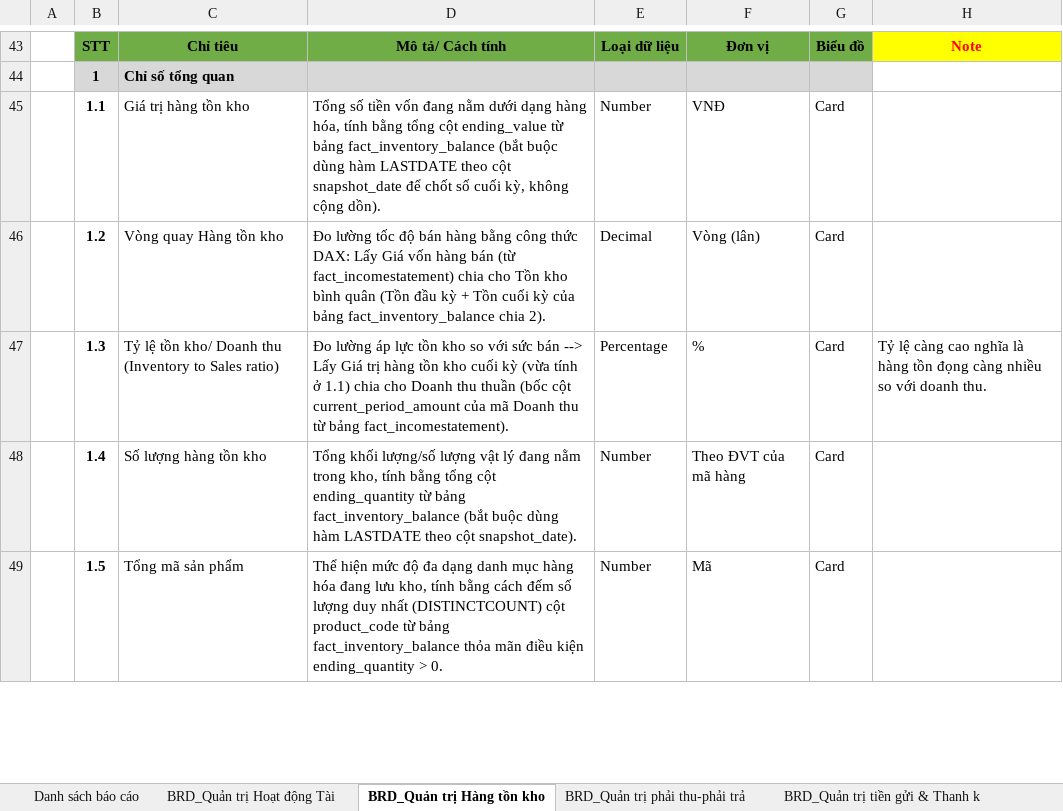
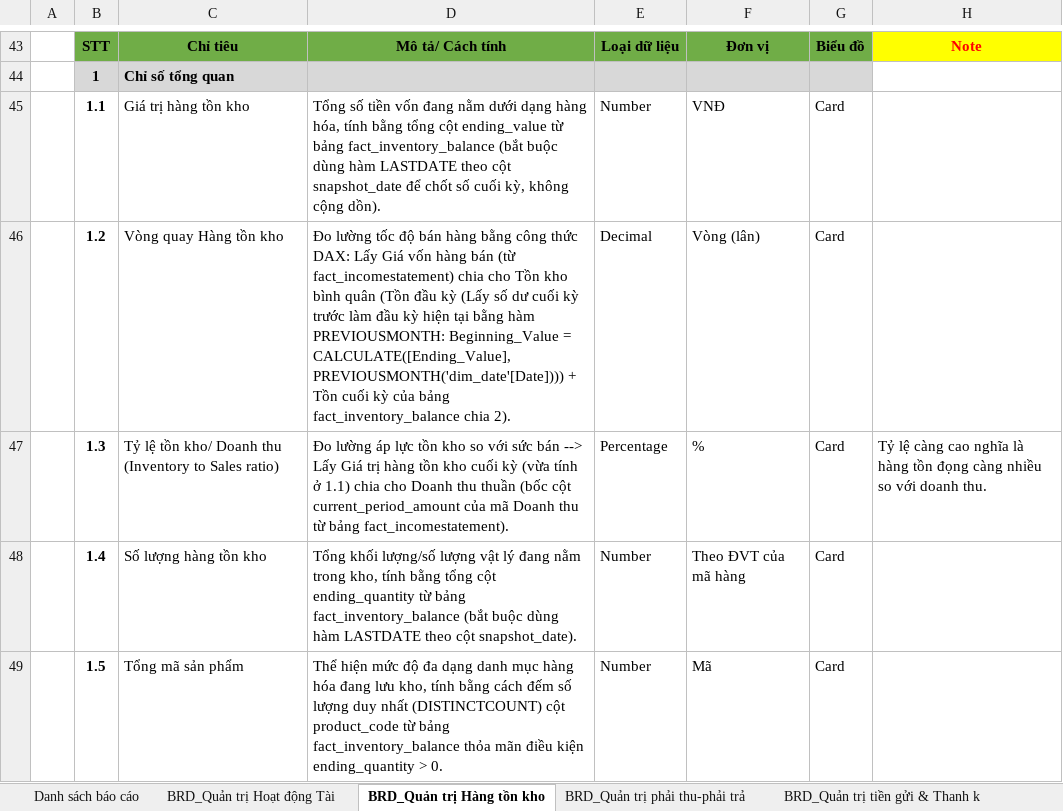
Before and after one commit to huudang-de/GML, an Excel workbook: 2. Tài liệu phân tích và thiết kế/02. BRD & Template/ISO - BRD_20260806.xlsx, sheet BRD_Quản trị Hàng tồn kho, drawn as a sheet; only a part is shown, gaps mark what is left out; values as stored, in another font and other column widths than the file's, no borders; the diff names each change by its address in the sheet, - before the commit and + after, or states it on an @@ line.

Commit message:
docs(brd): user updated ISO - BRD_20260806.xlsx

```diff
--- a/2. Tài liệu phân tích và thiết kế/02. BRD & Template/ISO - BRD_20260806.xlsx (sheet BRD_Quản trị Hàng tồn kho)
+++ b/2. Tài liệu phân tích và thiết kế/02. BRD & Template/ISO - BRD_20260806.xlsx (sheet BRD_Quản trị Hàng tồn kho)
-D46: …đầu kỳ + Tồn…
+D46: …đầu kỳ (Lấy số dư cuối kỳ trước làm đầu kỳ hiện tại bằng hàm PREVIOUSMONTH: Beginning_Value = CALCULATE([Ending_Value], PREVIOUSMONTH('dim_date'[Date]))) + Tồn…
```
